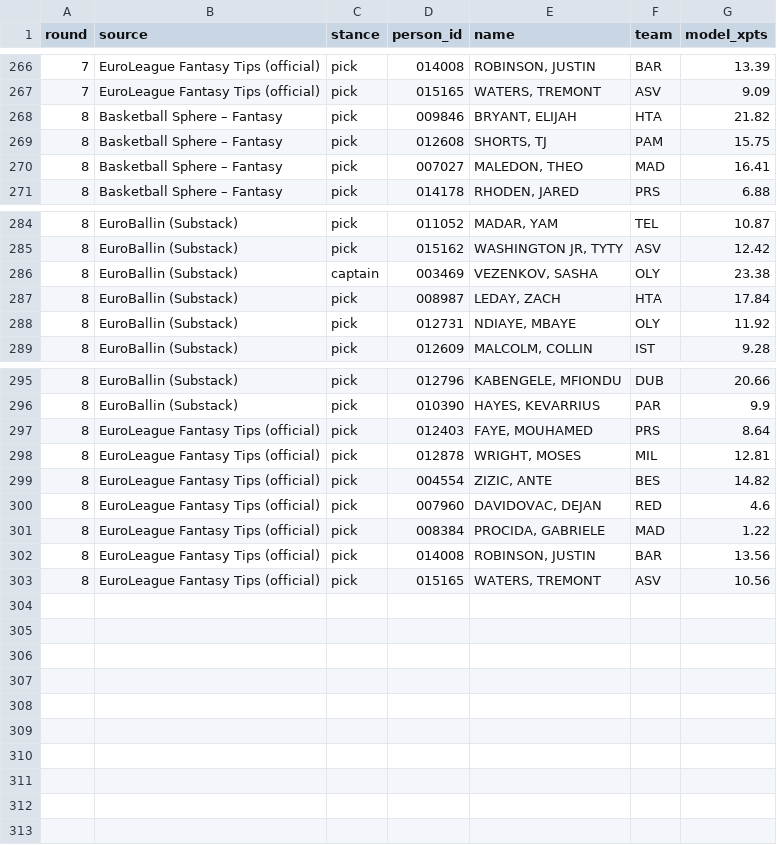
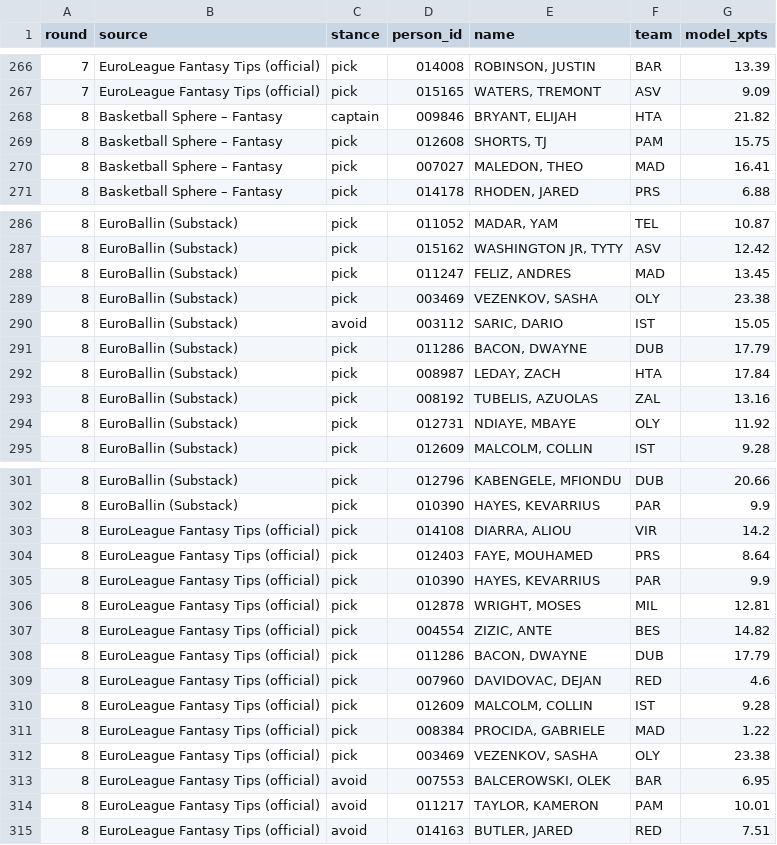
Before and after one commit to VaGlar/Euroleague-Fantasy-Challenge, a CSV file: data/public/expert_log.csv, drawn as a sheet; only a part is shown, gaps mark what is left out; the diff covers the shown part only.

Commit message:
data: update 2026-10-24 04:07

```diff
--- a/data/public/expert_log.csv
+++ b/data/public/expert_log.csv
@@ -267,3 +267,3 @@ round,source,stance,person_id,name,team,model_xpts
 7,EuroLeague Fantasy Tips (official),pick,015165,"WATERS, TREMONT",ASV,9.09
-8,Basketball Sphere – Fantasy,pick,009846,"BRYANT, ELIJAH",HTA,21.82
+8,Basketball Sphere – Fantasy,captain,009846,"BRYANT, ELIJAH",HTA,21.82
 8,Basketball Sphere – Fantasy,pick,012608,"SHORTS, TJ",PAM,15.75
@@ -285,4 +287,8 @@ round,source,stance,person_id,name,team,model_xpts
 8,EuroBallin (Substack),pick,015162,"WASHINGTON JR, TYTY",ASV,12.42
-8,EuroBallin (Substack),captain,003469,"VEZENKOV, SASHA",OLY,23.38
+8,EuroBallin (Substack),pick,011247,"FELIZ, ANDRES",MAD,13.45
+8,EuroBallin (Substack),pick,003469,"VEZENKOV, SASHA",OLY,23.38
+8,EuroBallin (Substack),avoid,003112,"SARIC, DARIO",IST,15.05
+8,EuroBallin (Substack),pick,011286,"BACON, DWAYNE",DUB,17.79
 8,EuroBallin (Substack),pick,008987,"LEDAY, ZACH",HTA,17.84
+8,EuroBallin (Substack),pick,008192,"TUBELIS, AZUOLAS",ZAL,13.16
 8,EuroBallin (Substack),pick,012731,"NDIAYE, MBAYE",OLY,11.92
@@ -296,8 +302,14 @@ round,source,stance,person_id,name,team,model_xpts
 8,EuroBallin (Substack),pick,010390,"HAYES, KEVARRIUS",PAR,9.9
+8,EuroLeague Fantasy Tips (official),pick,014108,"DIARRA, ALIOU",VIR,14.2
 8,EuroLeague Fantasy Tips (official),pick,012403,"FAYE, MOUHAMED",PRS,8.64
+8,EuroLeague Fantasy Tips (official),pick,010390,"HAYES, KEVARRIUS",PAR,9.9
 8,EuroLeague Fantasy Tips (official),pick,012878,"WRIGHT, MOSES",MIL,12.81
 8,EuroLeague Fantasy Tips (official),pick,004554,"ZIZIC, ANTE",BES,14.82
+8,EuroLeague Fantasy Tips (official),pick,011286,"BACON, DWAYNE",DUB,17.79
 8,EuroLeague Fantasy Tips (official),pick,007960,"DAVIDOVAC, DEJAN",RED,4.6
+8,EuroLeague Fantasy Tips (official),pick,012609,"MALCOLM, COLLIN",IST,9.28
 8,EuroLeague Fantasy Tips (official),pick,008384,"PROCIDA, GABRIELE",MAD,1.22
-8,EuroLeague Fantasy Tips (official),pick,014008,"ROBINSON, JUSTIN",BAR,13.56
-8,EuroLeague Fantasy Tips (official),pick,015165,"WATERS, TREMONT",ASV,10.56
+8,EuroLeague Fantasy Tips (official),pick,003469,"VEZENKOV, SASHA",OLY,23.38
+8,EuroLeague Fantasy Tips (official),avoid,007553,"BALCEROWSKI, OLEK",BAR,6.95
+8,EuroLeague Fantasy Tips (official),avoid,011217,"TAYLOR, KAMERON",PAM,10.01
+8,EuroLeague Fantasy Tips (official),avoid,014163,"BUTLER, JARED",RED,7.51
```
Also changed, not shown: 2 added rows and 1 edited cell elsewhere in this file, data/public/pred_log.csv, data/public/prices.csv, 9 other files.
